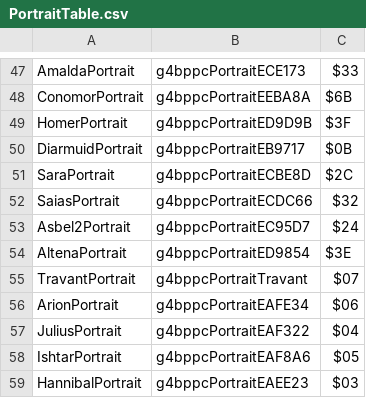
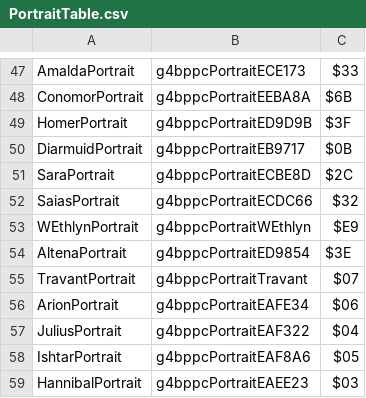
Before and after one commit to muffinfrommars/sceolang, a CSV file: tables/UNITS/PortraitTable.csv, drawn as a sheet; only a part is shown, gaps mark what is left out; removed rows and columns are numbered as before the commit, all else as after; the diff names each change by its address in the sheet, - before the commit and + after, or states it on an @@ line.

Commit message:
portraits, ch12

```diff
--- a/tables/UNITS/PortraitTable.csv
+++ b/tables/UNITS/PortraitTable.csv
-row 53: Asbel2Portrait | g4bppcPortraitEC95D7 | $24
+row 53: WEthlynPortrait | g4bppcPortraitWEthlyn | $E9
```
Also changed, not shown: tables/UNITS/CharacterData.csv, 27 other files.
